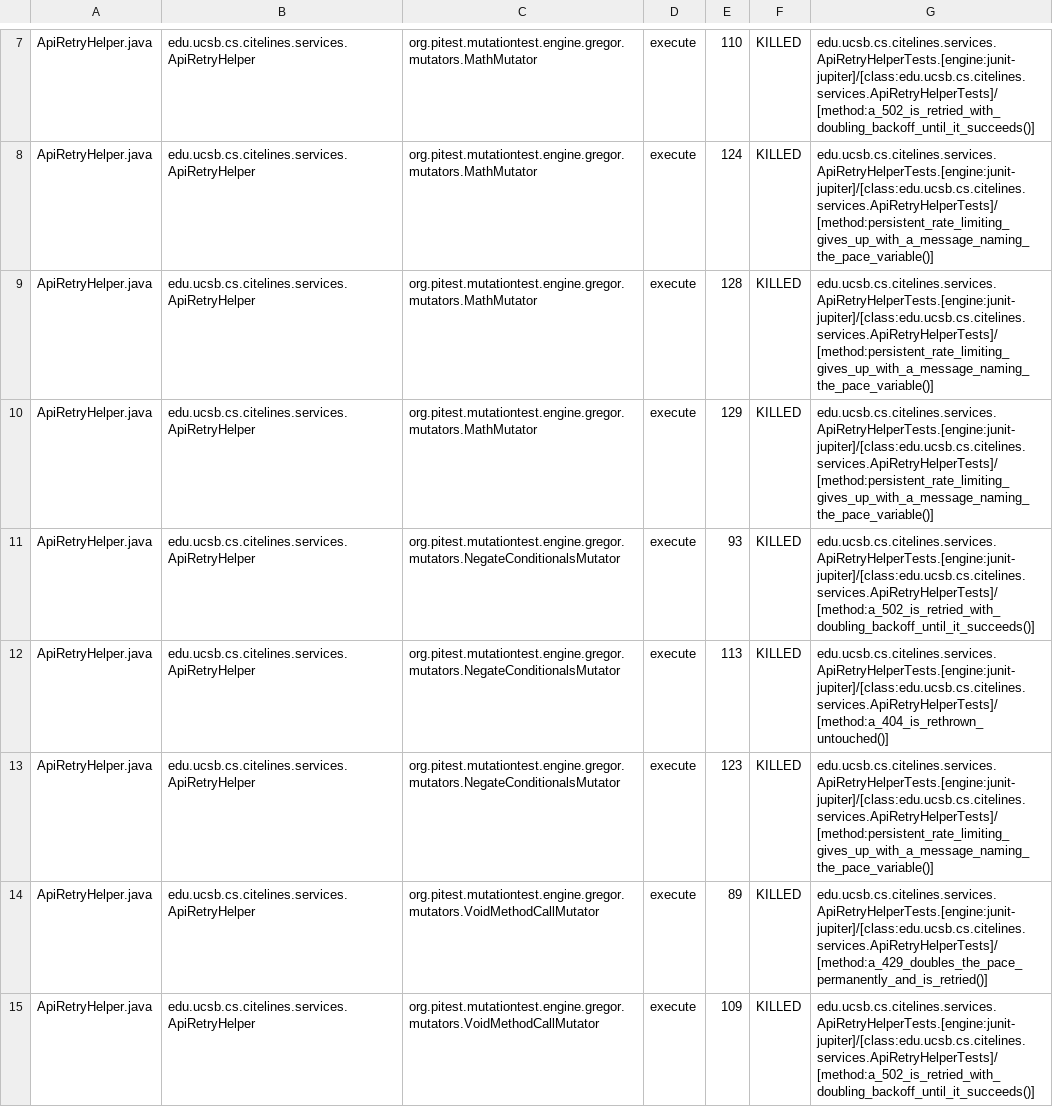
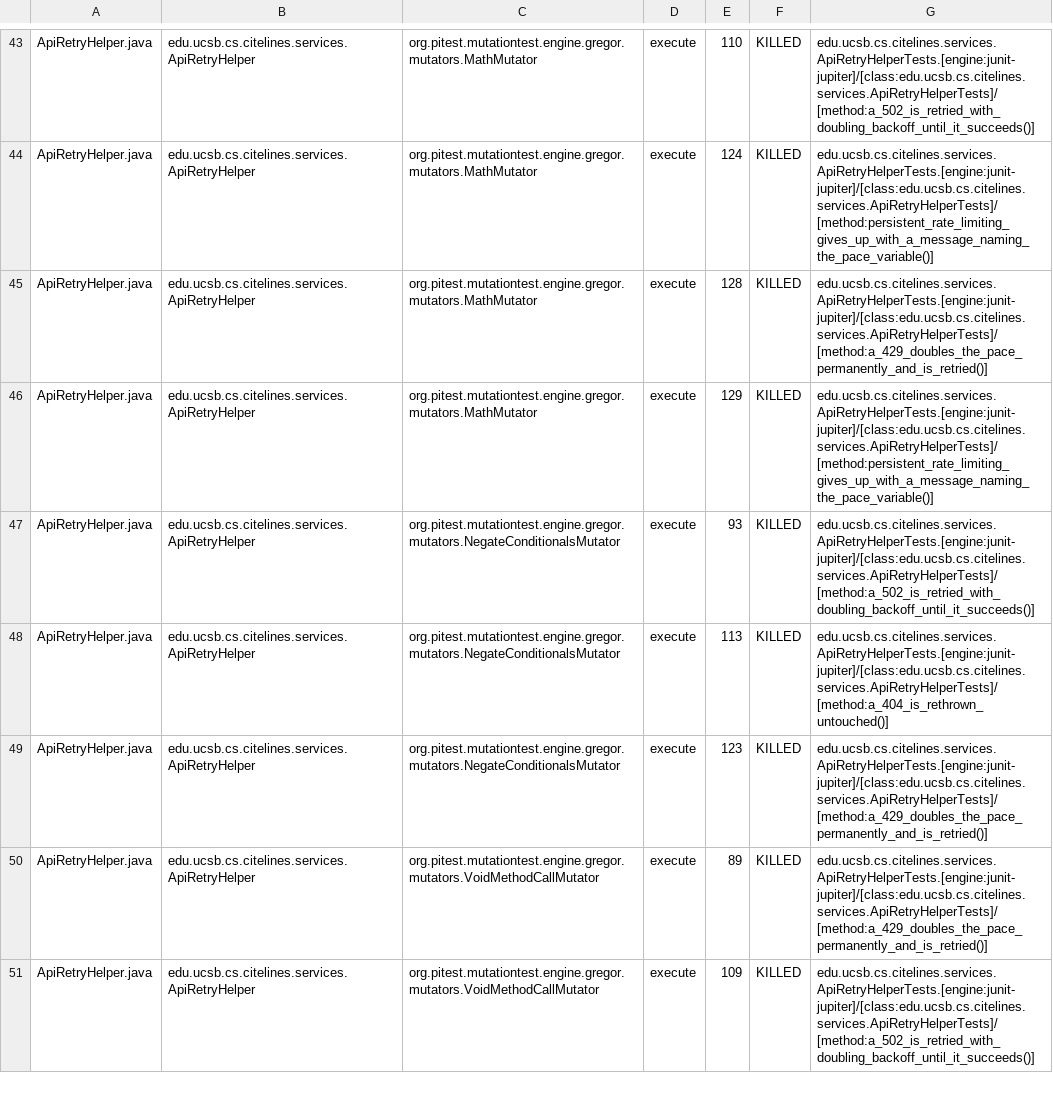
Before and after one commit to ucsb-cs156/proj-citelines, a CSV file: prs/2/pitest/mutations.csv, drawn as a sheet; only a part is shown, gaps mark what is left out; the diff covers the shown part only.

Commit message:
Deploying to gh-pages from @ ucsb-cs156/proj-citelines@5d5e8900dfeb7538032b0dbf691cc9d912a13445 🚀

```diff
--- a/prs/2/pitest/mutations.csv
+++ b/prs/2/pitest/mutations.csv
@@ -8,3 +44,3 @@ ApiRetryHelper.java,edu.ucsb.cs.citelines.services.ApiRetryHelper,org.pitest.mut
 ApiRetryHelper.java,edu.ucsb.cs.citelines.services.ApiRetryHelper,org.pitest.mutationtest.engine.gregor.mutators.MathMutator,execute,124,KILLED,edu.ucsb.cs.citelines.services.ApiRetryHelperTests.[engine:junit-jupiter]/[class:edu.ucsb.cs.citelines.services.ApiRetryHelperTests]/[method:persistent_rate_limiting_gives_up_with_a_message_naming_the_pace_variable()]
-ApiRetryHelper.java,edu.ucsb.cs.citelines.services.ApiRetryHelper,org.pitest.mutationtest.engine.gregor.mutators.MathMutator,execute,128,KILLED,edu.ucsb.cs.citelines.services.ApiRetryHelperTests.[engine:junit-jupiter]/[class:edu.ucsb.cs.citelines.services.ApiRetryHelperTests]/[method:persistent_rate_limiting_gives_up_with_a_message_naming_the_pace_variable()]
+ApiRetryHelper.java,edu.ucsb.cs.citelines.services.ApiRetryHelper,org.pitest.mutationtest.engine.gregor.mutators.MathMutator,execute,128,KILLED,edu.ucsb.cs.citelines.services.ApiRetryHelperTests.[engine:junit-jupiter]/[class:edu.ucsb.cs.citelines.services.ApiRetryHelperTests]/[method:a_429_doubles_the_pace_permanently_and_is_retried()]
 ApiRetryHelper.java,edu.ucsb.cs.citelines.services.ApiRetryHelper,org.pitest.mutationtest.engine.gregor.mutators.MathMutator,execute,129,KILLED,edu.ucsb.cs.citelines.services.ApiRetryHelperTests.[engine:junit-jupiter]/[class:edu.ucsb.cs.citelines.services.ApiRetryHelperTests]/[method:persistent_rate_limiting_gives_up_with_a_message_naming_the_pace_variable()]
@@ -12,3 +48,3 @@ ApiRetryHelper.java,edu.ucsb.cs.citelines.services.ApiRetryHelper,org.pitest.mut
 ApiRetryHelper.java,edu.ucsb.cs.citelines.services.ApiRetryHelper,org.pitest.mutationtest.engine.gregor.mutators.NegateConditionalsMutator,execute,113,KILLED,edu.ucsb.cs.citelines.services.ApiRetryHelperTests.[engine:junit-jupiter]/[class:edu.ucsb.cs.citelines.services.ApiRetryHelperTests]/[method:a_404_is_rethrown_untouched()]
-ApiRetryHelper.java,edu.ucsb.cs.citelines.services.ApiRetryHelper,org.pitest.mutationtest.engine.gregor.mutators.NegateConditionalsMutator,execute,123,KILLED,edu.ucsb.cs.citelines.services.ApiRetryHelperTests.[engine:junit-jupiter]/[class:edu.ucsb.cs.citelines.services.ApiRetryHelperTests]/[method:persistent_rate_limiting_gives_up_with_a_message_naming_the_pace_variable()]
+ApiRetryHelper.java,edu.ucsb.cs.citelines.services.ApiRetryHelper,org.pitest.mutationtest.engine.gregor.mutators.NegateConditionalsMutator,execute,123,KILLED,edu.ucsb.cs.citelines.services.ApiRetryHelperTests.[engine:junit-jupiter]/[class:edu.ucsb.cs.citelines.services.ApiRetryHelperTests]/[method:a_429_doubles_the_pace_permanently_and_is_retried()]
 ApiRetryHelper.java,edu.ucsb.cs.citelines.services.ApiRetryHelper,org.pitest.mutationtest.engine.gregor.mutators.VoidMethodCallMutator,execute,89,KILLED,edu.ucsb.cs.citelines.services.ApiRetryHelperTests.[engine:junit-jupiter]/[class:edu.ucsb.cs.citelines.services.ApiRetryHelperTests]/[method:a_429_doubles_the_pace_permanently_and_is_retried()]
```
Also changed, not shown: 6 added rows, 6 removed rows, 33 moved rows and 5 edited cells elsewhere in this file, 16 other files.
